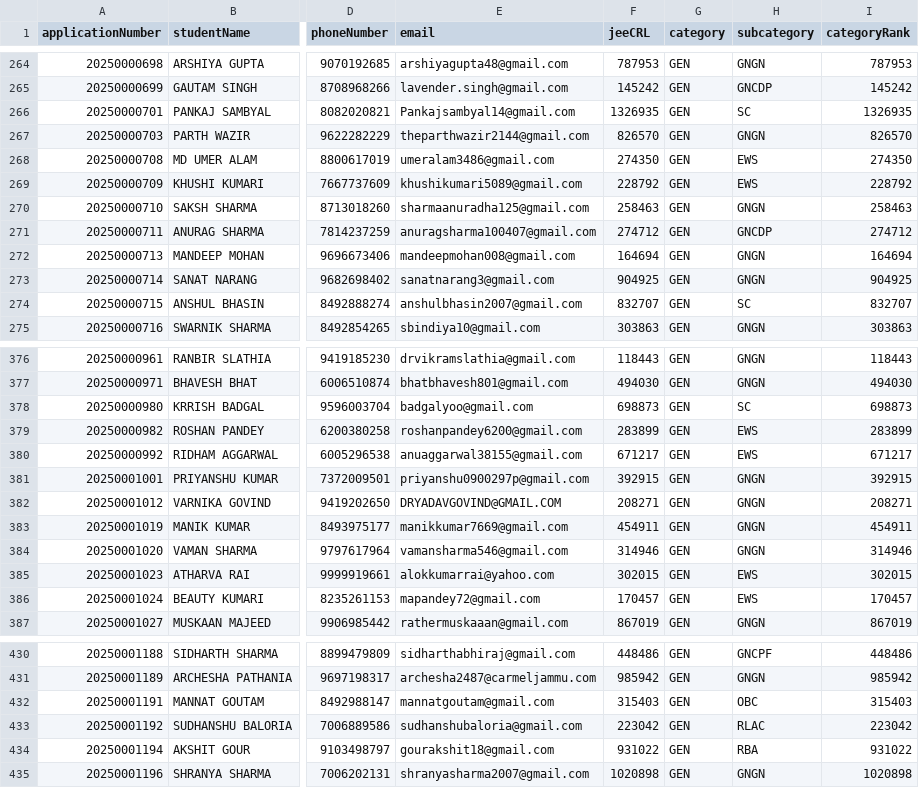
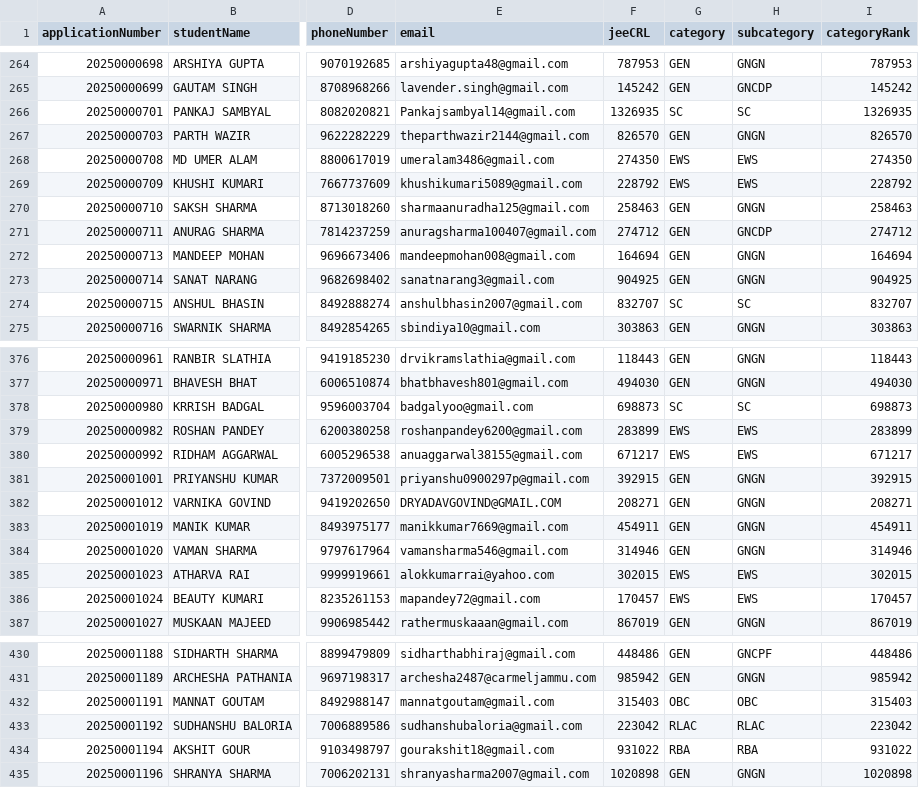
Before and after one commit to SoumitraRai/AdmissionSMVDU, a CSV file: backend/data/finalData.csv, drawn as a sheet; only a part is shown, gaps mark what is left out; the diff covers the shown part only; the diff names each change by its address in the sheet, - before the commit and + after, or states it on an @@ line.

Commit message:
Updated seed.js as per new data

```diff
--- a/backend/data/finalData.csv
+++ b/backend/data/finalData.csv
-G266 (category): GEN
+G266 (category): SC
-G268:G269 (category): GEN
+G268:G269 (category): EWS
-G274 (category): GEN
+G274 (category): SC
-G378 (category): GEN
+G378 (category): SC
-G379:G380 (category): GEN
+G379:G380 (category): EWS
-G385:G386 (category): GEN
+G385:G386 (category): EWS
-G432 (category): GEN
+G432 (category): OBC
-G433 (category): GEN
+G433 (category): RLAC
-G434 (category): GEN
+G434 (category): RBA
```
Also changed, not shown: 36 edited cells elsewhere in this file, 1 other file.
